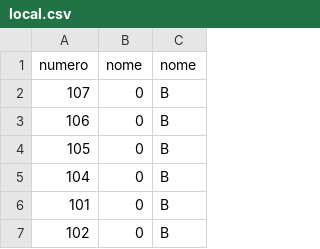
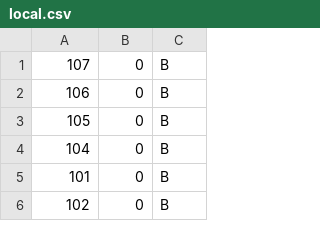
Before and after one commit to marcelosf/infra, a CSV file: database/csv/local.csv, drawn as a sheet; only a part is shown.

Commit message:
Seeding database by csv files [issue #11]

```diff
--- a/database/csv/local.csv
+++ b/database/csv/local.csv
@@ -1,2 +1 @@
-numero;nome;nome
 107;0;B
```
Also changed, not shown: 34 other files.
